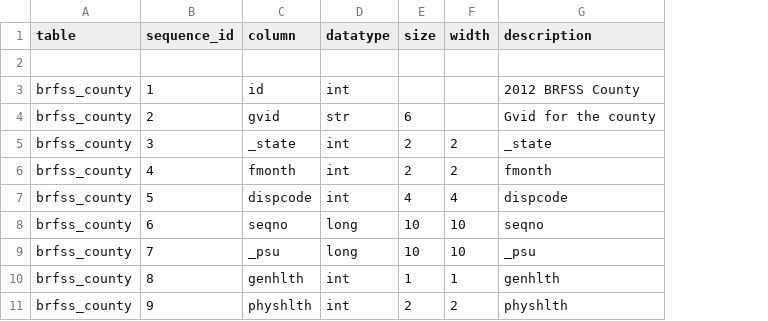
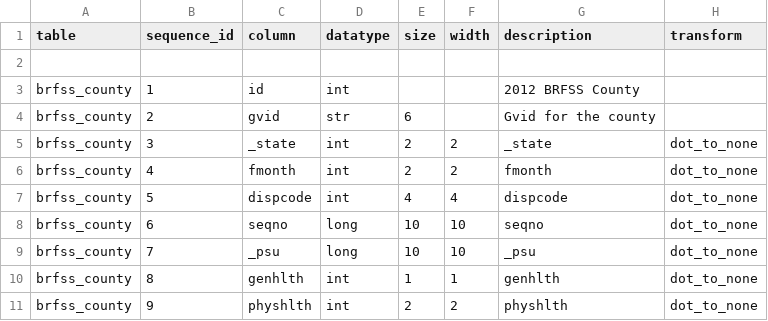
Before and after one commit to CivicKnowledge/ambry10-bundles, a CSV file: cdc.gov/brfss-county/schema.csv, drawn as a sheet; only a part is shown; the diff names each change by its address in the sheet, - before the commit and + after, or states it on an @@ line.

Commit message:
cdc.gov/brfss-county: casters added. redmine-347.

```diff
--- a/cdc.gov/brfss-county/schema.csv
+++ b/cdc.gov/brfss-county/schema.csv
+column H (transform), rows 5-11: all dot_to_none
```
Also changed, not shown: 1 other file.
